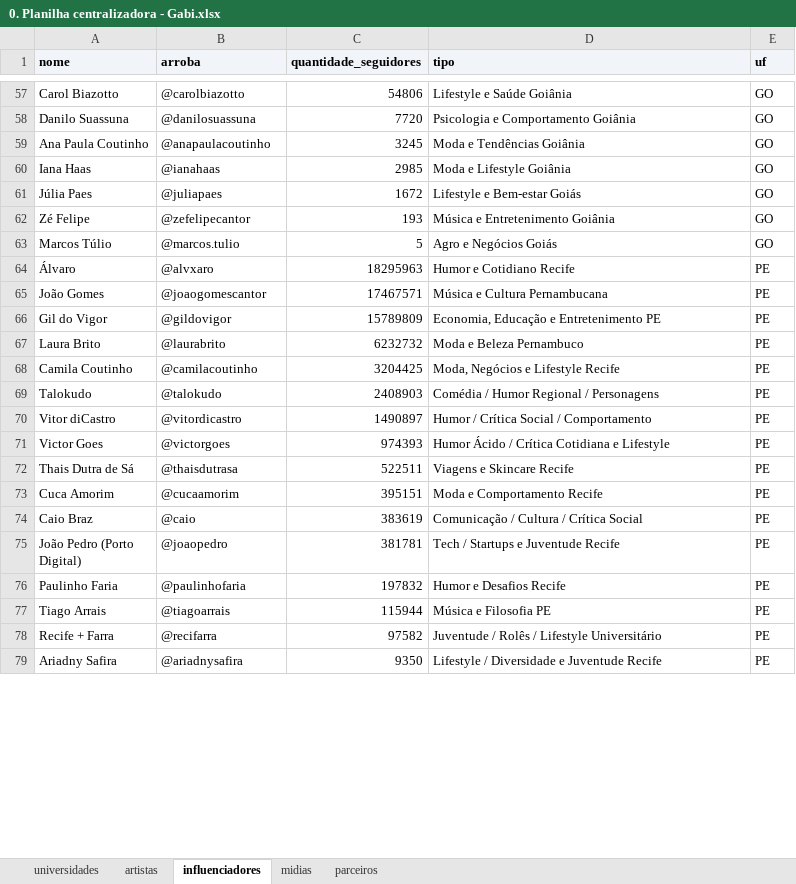
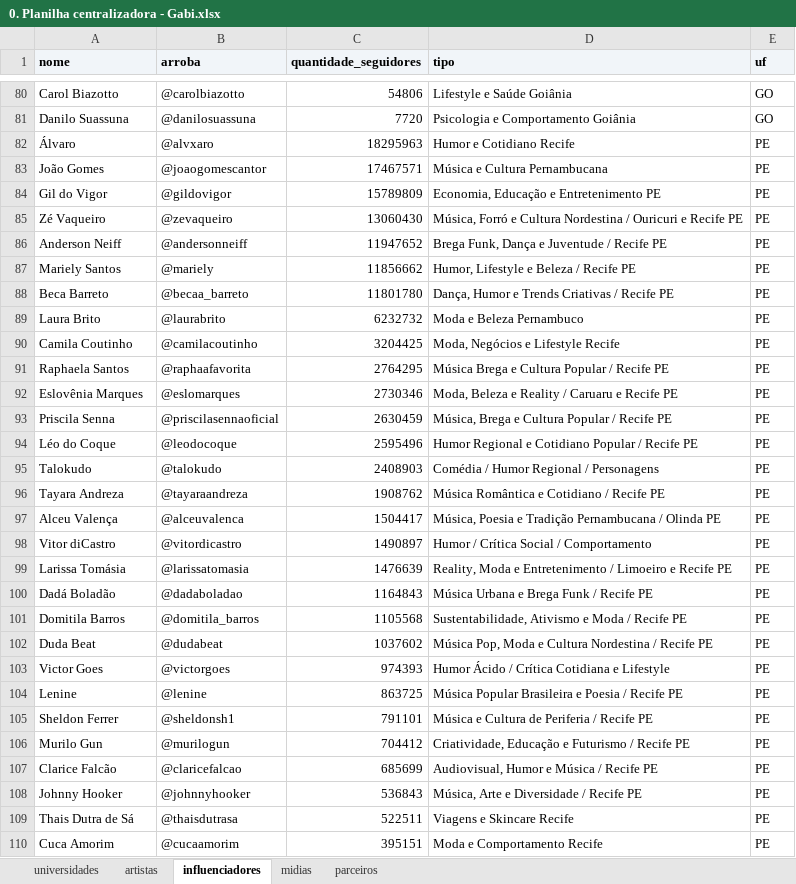
Before and after one commit to alexmsza/freela-edumi, an Excel workbook: 0. Planilha centralizadora - Gabi.xlsx, sheet influenciadores, drawn as a sheet; only a part is shown, gaps mark what is left out; the shorter side is filled out with more unchanged rows; values as stored, in another font and other column widths than the file's, no borders; removed rows and columns are numbered as before the commit, all else as after; the diff covers the shown part only; the diff names each change by its address in the sheet, - before the commit and + after, or states it on an @@ line.

Commit message:
feat(influencers): expansao e qualificacao de 118 influenciadores PF relevantes em DF/GO/PE (sync 100% no Google Sheets, 0 bloqueadores)

```diff
--- a/0. Planilha centralizadora - Gabi.xlsx (sheet influenciadores)
+++ b/0. Planilha centralizadora - Gabi.xlsx (sheet influenciadores)
-row 59: Ana Paula Coutinho | @anapaulacoutinho | 3245 | Moda e Tendências Goiânia | GO
-row 60: Iana Haas | @ianahaas | 2985 | Moda e Lifestyle Goiânia | GO
-row 61: Júlia Paes | @juliapaes | 1672 | Lifestyle e Bem-estar Goiás | GO
-row 62: Zé Felipe | @zefelipecantor | 193 | Música e Entretenimento Goiânia | GO
-row 63: Marcos Túlio | @marcos.tulio | 5 | Agro e Negócios Goiás | GO
+row 85: Zé Vaqueiro | @zevaqueiro | 13060430 | Música, Forró e Cultura Nordestina / Ouricuri e Recife PE | PE
+row 86: Anderson Neiff | @andersonneiff | 11947652 | Brega Funk, Dança e Juventude / Recife PE | PE
+row 87: Mariely Santos | @mariely | 11856662 | Humor, Lifestyle e Beleza / Recife PE | PE
+row 88: Beca Barreto | @becaa_barreto | 11801780 | Dança, Humor e Trends Criativas / Recife PE | PE
+row 91: Raphaela Santos | @raphaafavorita | 2764295 | Música Brega e Cultura Popular / Recife PE | PE
+row 92: Eslovênia Marques | @eslomarques | 2730346 | Moda, Beleza e Reality / Caruaru e Recife PE | PE
+row 93: Priscila Senna | @priscilasennaoficial | 2630459 | Música, Brega e Cultura Popular / Recife PE | PE
+row 94: Léo do Coque | @leodocoque | 2595496 | Humor Regional e Cotidiano Popular / Recife PE | PE
+row 96: Tayara Andreza | @tayaraandreza | 1908762 | Música Romântica e Cotidiano / Recife PE | PE
+row 97: Alceu Valença | @alceuvalenca | 1504417 | Música, Poesia e Tradição Pernambucana / Olinda PE | PE
+row 99: Larissa Tomásia | @larissatomasia | 1476639 | Reality, Moda e Entretenimento / Limoeiro e Recife PE | PE
+row 100: Dadá Boladão | @dadaboladao | 1164843 | Música Urbana e Brega Funk / Recife PE | PE
+row 101: Domitila Barros | @domitila_barros | 1105568 | Sustentabilidade, Ativismo e Moda / Recife PE | PE
+row 102: Duda Beat | @dudabeat | 1037602 | Música Pop, Moda e Cultura Nordestina / Recife PE | PE
+row 104: Lenine | @lenine | 863725 | Música Popular Brasileira e Poesia / Recife PE | PE
+row 105: Sheldon Ferrer | @sheldonsh1 | 791101 | Música e Cultura de Periferia / Recife PE | PE
+row 106: Murilo Gun | @murilogun | 704412 | Criatividade, Educação e Futurismo / Recife PE | PE
+row 107: Clarice Falcão | @claricefalcao | 685699 | Audiovisual, Humor e Música / Recife PE | PE
+row 108: Johnny Hooker | @johnnyhooker | 536843 | Música, Arte e Diversidade / Recife PE | PE
```
Also changed, not shown: 39 added rows and 21 removed rows elsewhere in this sheet, 0. Planilha centralizadora.xlsx, Planilha_Centralizadora_Edumi.xlsx, 7 other files.
